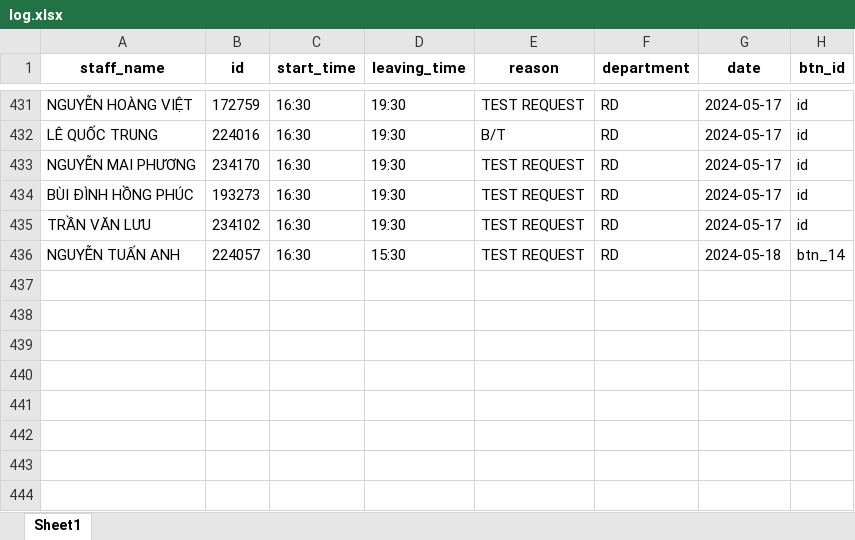
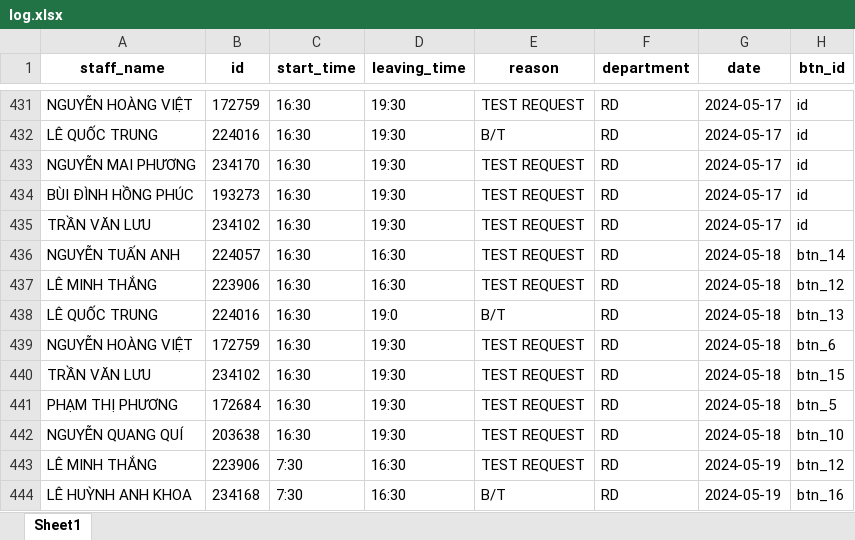
Before and after one commit to Harry-xdev/daily-work-log, an Excel workbook: log.xlsx, sheet Sheet1, drawn as a sheet; only a part is shown, gaps mark what is left out; values as stored, in another font and other column widths than the file's, no borders; the diff names each change by its address in the sheet, - before the commit and + after, or states it on an @@ line.

```diff
--- a/log.xlsx (sheet Sheet1)
+++ b/log.xlsx (sheet Sheet1)
-D436 (leaving_time): 15:30
+D436 (leaving_time): 16:30
+row 437: LÊ MINH THẮNG | 223906 | 16:30 | 16:30 | TEST REQUEST | RD | 2024-05-18 | btn_12
+row 438: LÊ QUỐC TRUNG | 224016 | 16:30 | 19:0 | B/T | RD | 2024-05-18 | btn_13
+row 439: NGUYỄN HOÀNG VIỆT | 172759 | 16:30 | 19:30 | TEST REQUEST | RD | 2024-05-18 | btn_6
+row 440: TRẦN VĂN LƯU | 234102 | 16:30 | 19:30 | TEST REQUEST | RD | 2024-05-18 | btn_15
+row 441: PHẠM THỊ PHƯƠNG | 172684 | 16:30 | 19:30 | TEST REQUEST | RD | 2024-05-18 | btn_5
+row 442: NGUYỄN QUANG QUÍ | 203638 | 16:30 | 19:30 | TEST REQUEST | RD | 2024-05-18 | btn_10
+row 443: LÊ MINH THẮNG | 223906 | 7:30 | 16:30 | TEST REQUEST | RD | 2024-05-19 | btn_12
+row 444: LÊ HUỲNH ANH KHOA | 234168 | 7:30 | 16:30 | B/T | RD | 2024-05-19 | btn_16
```
Also changed, not shown: 11 other files.
